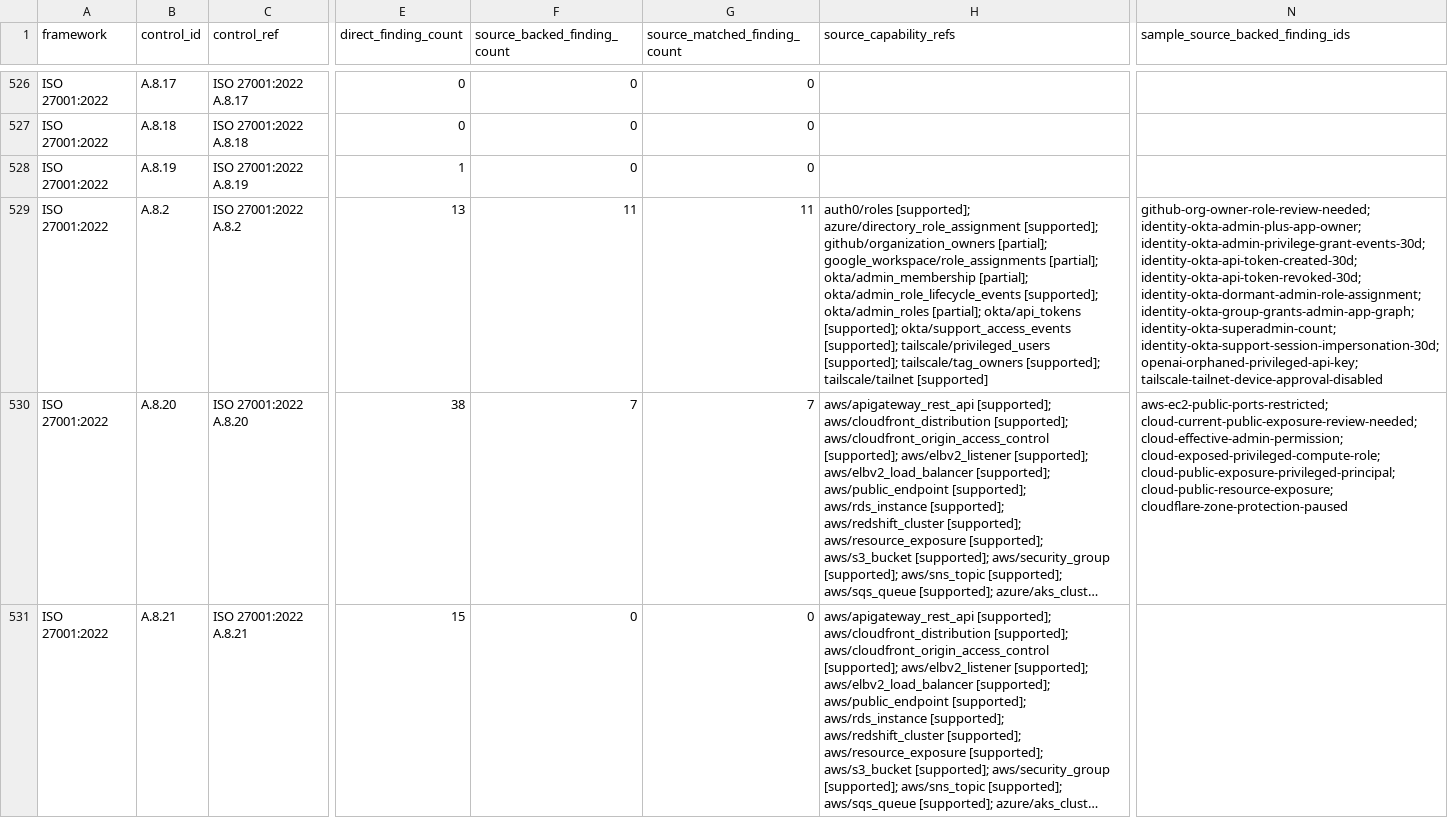
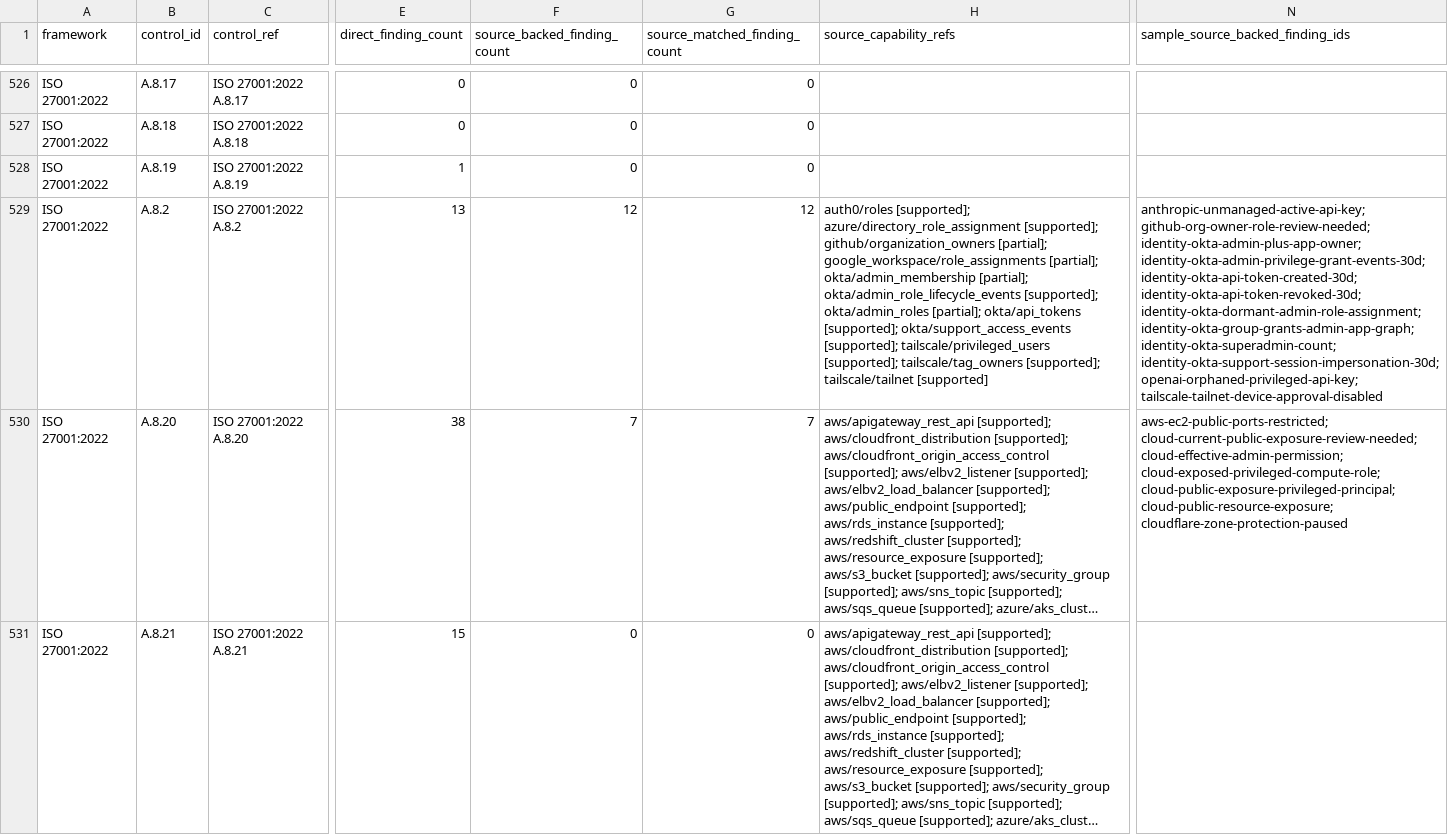
Before and after one commit to writer/cerebro, a CSV file: docs/reference/policy-compliance-mapping/framework_control_enrichment_map.csv, drawn as a sheet; only a part is shown, gaps mark what is left out; long unchanged cells end in …; the diff names each change by its address in the sheet, - before the commit and + after, or states it on an @@ line.

```diff
--- a/docs/reference/policy-compliance-mapping/framework_control_enrichment_map.csv
+++ b/docs/reference/policy-compliance-mapping/framework_control_enrichment_map.csv
-F529 (source_backed_finding_count): 11
+F529 (source_backed_finding_count): 12
-G529 (source_matched_finding_count): 11
+G529 (source_matched_finding_count): 12
-N529 (sample_source_backed_finding_ids): github-org-owner-role-review-needed; identity-okta-admin-plus-app-owner;…
+N529 (sample_source_backed_finding_ids): anthropic-unmanaged-active-api-key; github-org-owner-role-review-needed; identity-okta-admin-plus-app-owner;…
```
Also changed, not shown: docs/reference/policy-compliance-mapping/framework_control_gap_map.csv, docs/reference/policy-compliance-mapping/overview.csv, 6 other files.
